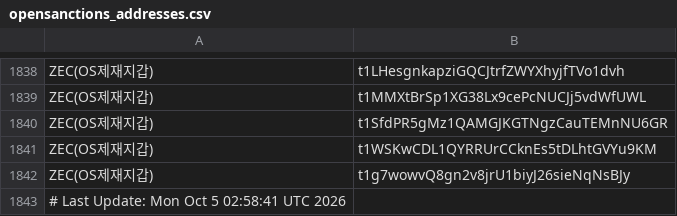
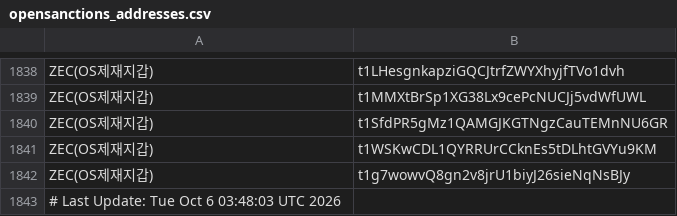
Before and after one commit to kuyongjin/blacklist-wallet-daily-check, a CSV file: opensanctions_addresses.csv, drawn as a sheet; only a part is shown, gaps mark what is left out.

```diff
--- a/opensanctions_addresses.csv
+++ b/opensanctions_addresses.csv
@@ -1842,2 +1842,2 @@ ZEC(OS제재지갑),t1WSKwCDL1QYRRUrCCknEs5tDLhtGVYu9KM
 ZEC(OS제재지갑),t1g7wowvQ8gn2v8jrU1biyJ26sieNqNsBJy
-# Last Update: Mon Oct  5 02:58:41 UTC 2026
+# Last Update: Tue Oct  6 03:48:03 UTC 2026
```
